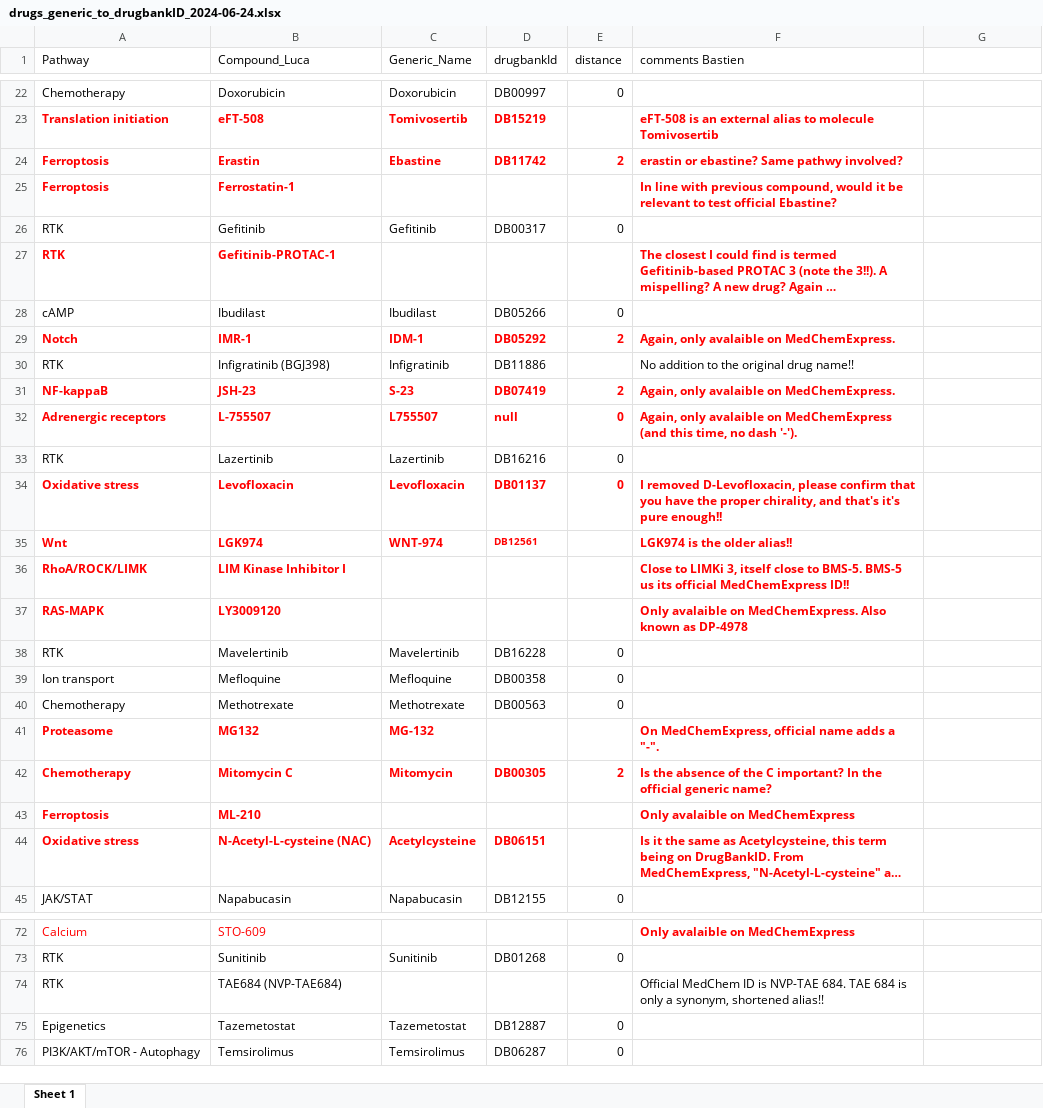
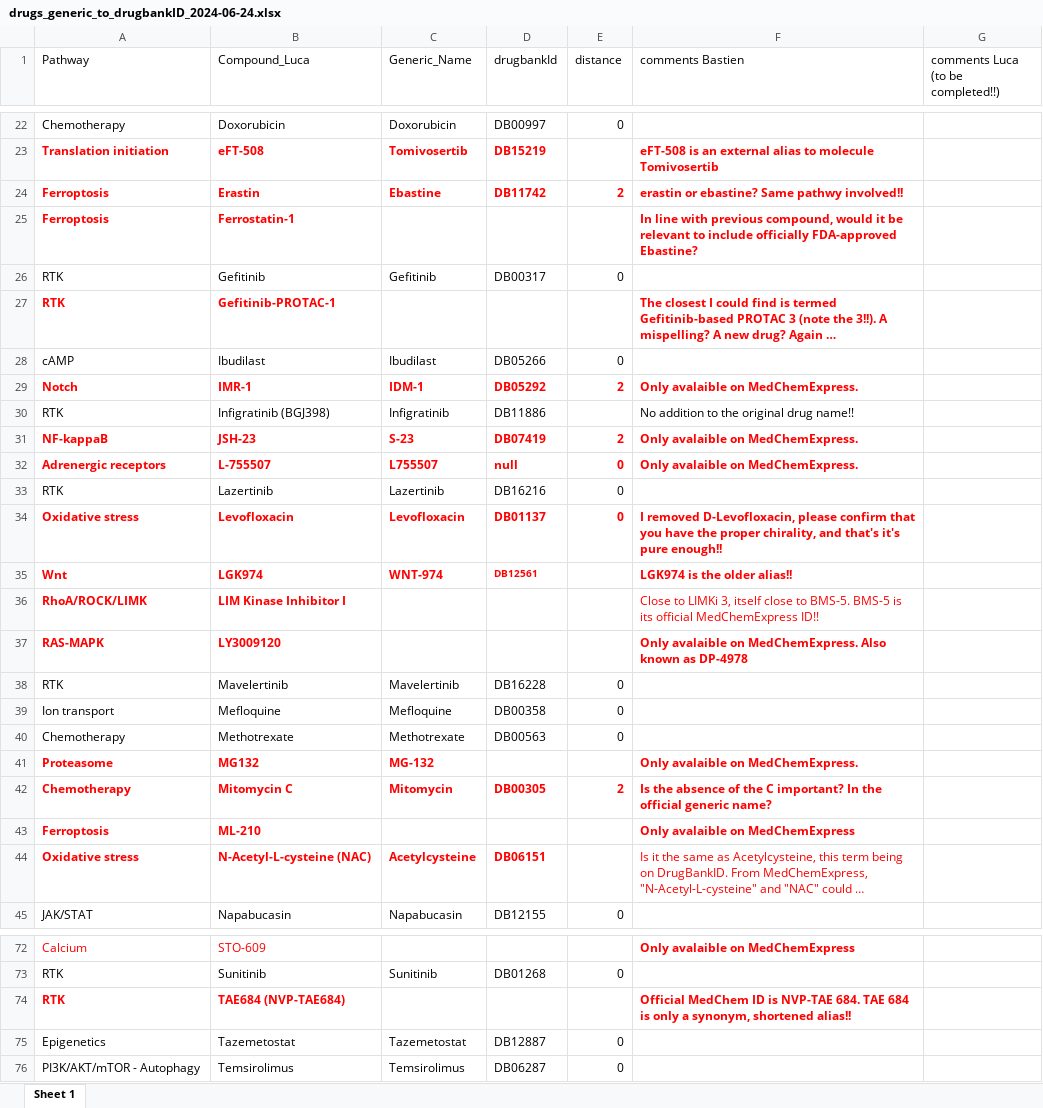
Before and after one commit to VeraPancaldiLab/DNABarcode-DrugFingerprint, an Excel workbook: data/drugbank/drugs_generic_to_drugbankID_2024-06-24.xlsx, sheet Sheet 1, drawn as a sheet; only a part is shown, gaps mark what is left out; long unchanged cells end in …; values as stored, in another font and other column widths than the file's, no borders; table styles not drawn; the diff covers the shown part only; the diff names each change by its address in the sheet, - before the commit and + after, or states it on an @@ line.

Commit message:
add Luca's column

```diff
--- a/data/drugbank/drugs_generic_to_drugbankID_2024-06-24.xlsx (sheet Sheet 1)
+++ b/data/drugbank/drugs_generic_to_drugbankID_2024-06-24.xlsx (sheet Sheet 1)
-G1: (empty)
+G1: comments Luca (to be completed!!)
-F24 (comments Bastien): erastin or ebastine? Same pathwy involved?
+F24 (comments Bastien): erastin or ebastine? Same pathwy involved!!
-F25 (comments Bastien): …relevant to test official Ebastine?
+F25 (comments Bastien): …relevant to include officially FDA-approved Ebastine?
-F29 (comments Bastien): Again, only avalaible on MedChemExpress.
+F29 (comments Bastien): Only avalaible on MedChemExpress.
-F31 (comments Bastien): Again, only avalaible on MedChemExpress.
+F31 (comments Bastien): Only avalaible on MedChemExpress.
-F32 (comments Bastien): Again, only avalaible on MedChemExpress (and this time, no dash '-').
+F32 (comments Bastien): Only avalaible on MedChemExpress.
-F36 (comments Bastien): …BMS-5. BMS-5 us its official…
+F36 (comments Bastien): …BMS-5. BMS-5 is its official…
-F36 bold: on
+F36 bold: off
-F41 (comments Bastien): On MedChemExpress, official name adds a "-".
+F41 (comments Bastien): Only avalaible on MedChemExpress.
-F44 bold: on
+F44 bold: off
@@ A74:B74 bold: off → on, text colour: black → #FF0000 @@
@@ F74 bold: off → on, text colour: black → #FF0000 @@
```
Also changed, not shown: 4 edited cells elsewhere in this sheet.
